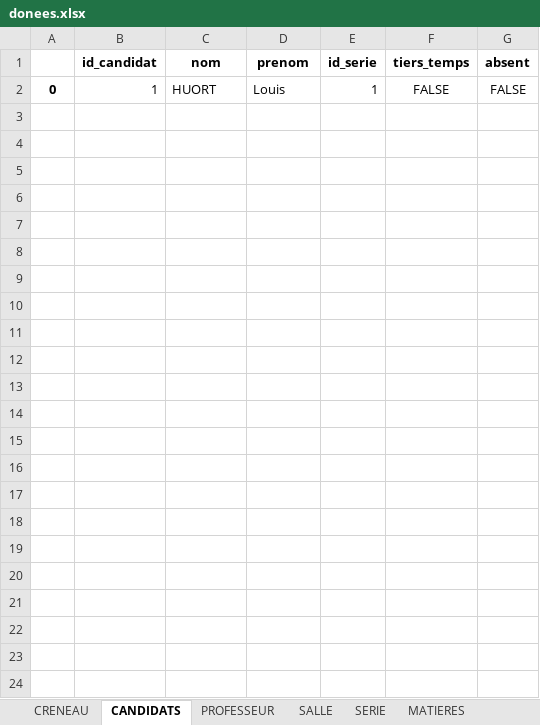
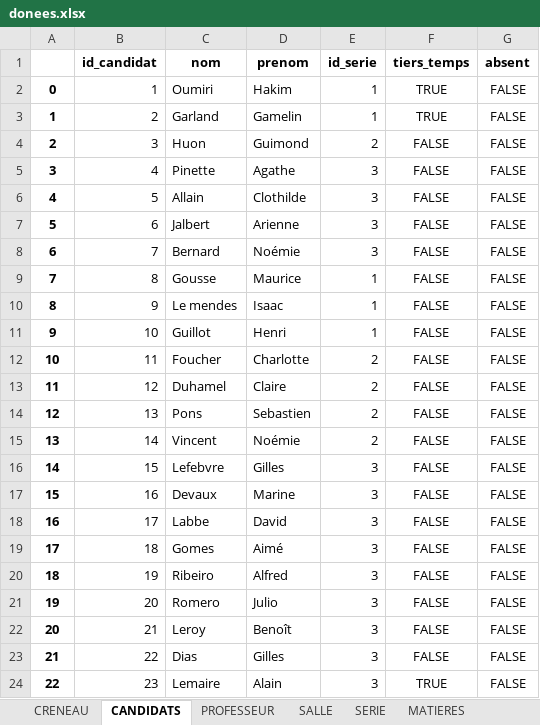
Before and after one commit to rharkor/second-tour, an Excel workbook: second_tour_website/website/upload/donees.xlsx, sheet CANDIDATS, drawn as a sheet; values as stored, in another font and other column widths than the file's, no borders; the diff names each change by its address in the sheet, - before the commit and + after, or states it on an @@ line.

```diff
--- a/second_tour_website/website/upload/donees.xlsx (sheet CANDIDATS)
+++ b/second_tour_website/website/upload/donees.xlsx (sheet CANDIDATS)
-C2 (nom): HUORT
+C2 (nom): Oumiri
-D2 (prenom): Louis
+D2 (prenom): Hakim
-F2 (tiers_temps): FALSE
+F2 (tiers_temps): TRUE
+row 3: 1 | 2 | Garland | Gamelin | 1 | TRUE | FALSE
+row 4: 2 | 3 | Huon | Guimond | 2 | FALSE | FALSE
+row 5: 3 | 4 | Pinette | Agathe | 3 | FALSE | FALSE
+row 6: 4 | 5 | Allain | Clothilde | 3 | FALSE | FALSE
+row 7: 5 | 6 | Jalbert | Arienne | 3 | FALSE | FALSE
+row 8: 6 | 7 | Bernard | Noémie | 3 | FALSE | FALSE
+row 9: 7 | 8 | Gousse | Maurice | 1 | FALSE | FALSE
+row 10: 8 | 9 | Le mendes | Isaac | 1 | FALSE | FALSE
+row 11: 9 | 10 | Guillot | Henri | 1 | FALSE | FALSE
+row 12: 10 | 11 | Foucher | Charlotte | 2 | FALSE | FALSE
+row 13: 11 | 12 | Duhamel | Claire | 2 | FALSE | FALSE
+row 14: 12 | 13 | Pons | Sebastien | 2 | FALSE | FALSE
+row 15: 13 | 14 | Vincent | Noémie | 2 | FALSE | FALSE
+row 16: 14 | 15 | Lefebvre | Gilles | 3 | FALSE | FALSE
+row 17: 15 | 16 | Devaux | Marine | 3 | FALSE | FALSE
+row 18: 16 | 17 | Labbe | David | 3 | FALSE | FALSE
+row 19: 17 | 18 | Gomes | Aimé | 3 | FALSE | FALSE
+row 20: 18 | 19 | Ribeiro | Alfred | 3 | FALSE | FALSE
+row 21: 19 | 20 | Romero | Julio | 3 | FALSE | FALSE
+row 22: 20 | 21 | Leroy | Benoît | 3 | FALSE | FALSE
+row 23: 21 | 22 | Dias | Gilles | 3 | FALSE | FALSE
+row 24: 22 | 23 | Lemaire | Alain | 3 | TRUE | FALSE
```
Also changed, not shown: sheet CHOIX_MATIERE, sheet MATIERES, sheet PROFESSEUR, sheet SALLE, sheet CRENEAU, sheet SERIE, 1 more sheet, 6 other files.
